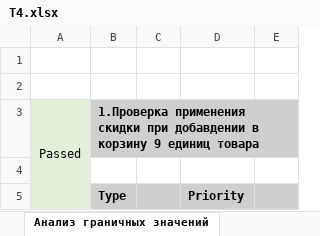
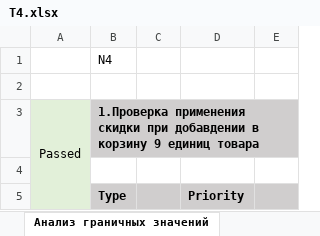
Before and after one commit to Spvoing/SourceTreeTraining, an Excel workbook: Т4.xlsx, sheet Анализ граничных значений, drawn as a sheet; only a part is shown; values as stored, in another font and other column widths than the file's, no borders; the diff names each change by its address in the sheet, - before the commit and + after, or states it on an @@ line.

Commit message:
Внесение изменений

```diff
--- a/Т4.xlsx (sheet Анализ граничных значений)
+++ b/Т4.xlsx (sheet Анализ граничных значений)
-B1: (empty)
+B1: N4
```
